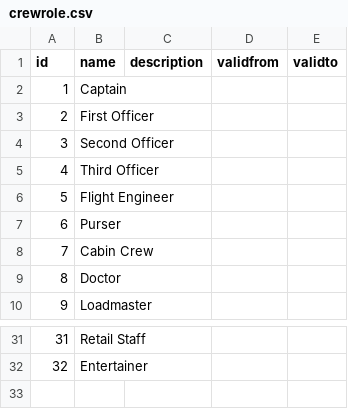
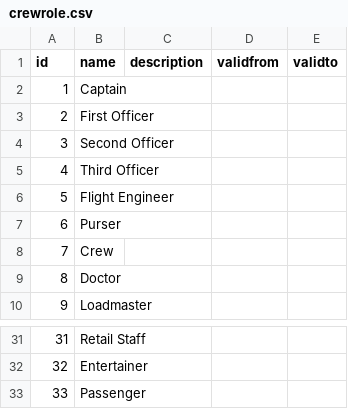
Before and after one commit to abedul1980/RefData, a CSV file: schemas/reference/bulkload/crewrole.csv, drawn as a sheet; only a part is shown, gaps mark what is left out.

```diff
--- a/schemas/reference/bulkload/crewrole.csv
+++ b/schemas/reference/bulkload/crewrole.csv
@@ -7,3 +7,3 @@
 "6","Purser",,,
-"7","Cabin Crew",,,
+"7","Crew",,,
 "8","Doctor",,,
@@ -32 +32,2 @@
 "32","Entertainer",,,
+33,Passenger,,,
```
Also changed, not shown: 5 other files.
